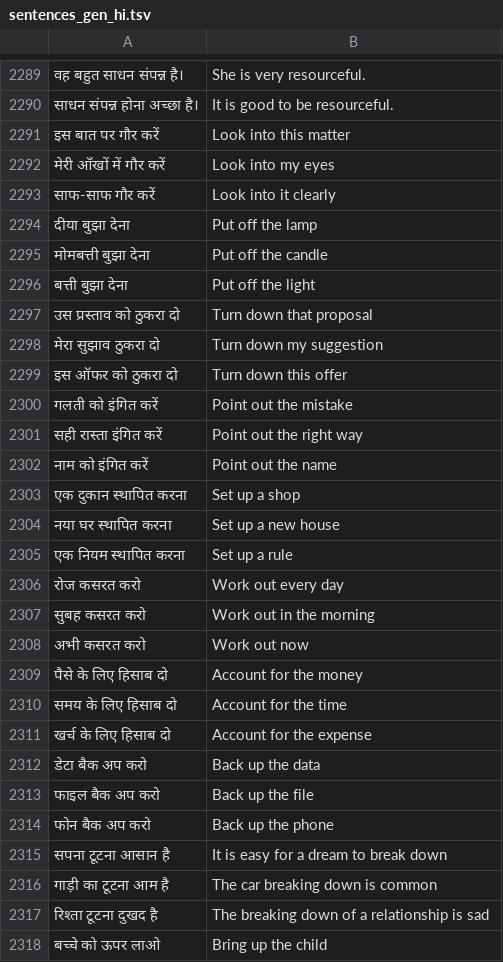
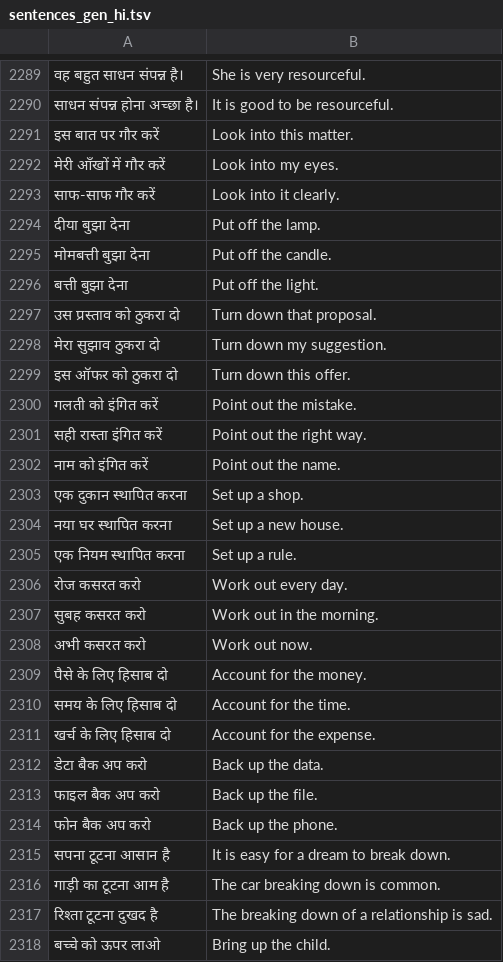
Before and after one commit to codegeasse1/kotoba-learn, a TSV file: app/src/main/assets/sentences_gen_hi.tsv, drawn as a sheet; only a part is shown, gaps mark what is left out; the diff covers the shown part only.

```diff
--- a/app/src/main/assets/sentences_gen_hi.tsv
+++ b/app/src/main/assets/sentences_gen_hi.tsv
@@ -2290,29 +2290,29 @@
 साधन संपन्न होना अच्छा है।	It is good to be resourceful.
-इस बात पर गौर करें	Look into this matter
-मेरी आँखों में गौर करें	Look into my eyes
-साफ-साफ गौर करें	Look into it clearly
-दीया बुझा देना	Put off the lamp
-मोमबत्ती बुझा देना	Put off the candle
-बत्ती बुझा देना	Put off the light
-उस प्रस्ताव को ठुकरा दो	Turn down that proposal
-मेरा सुझाव ठुकरा दो	Turn down my suggestion
-इस ऑफर को ठुकरा दो	Turn down this offer
-गलती को इंगित करें	Point out the mistake
-सही रास्ता इंगित करें	Point out the right way
-नाम को इंगित करें	Point out the name
-एक दुकान स्थापित करना	Set up a shop
-नया घर स्थापित करना	Set up a new house
-एक नियम स्थापित करना	Set up a rule
-रोज कसरत करो	Work out every day
-सुबह कसरत करो	Work out in the morning
-अभी कसरत करो	Work out now
-पैसे के लिए हिसाब दो	Account for the money
-समय के लिए हिसाब दो	Account for the time
-खर्च के लिए हिसाब दो	Account for the expense
-डेटा बैक अप करो	Back up the data
-फाइल बैक अप करो	Back up the file
-फोन बैक अप करो	Back up the phone
-सपना टूटना आसान है	It is easy for a dream to break down
-गाड़ी का टूटना आम है	The car breaking down is common
-रिश्ता टूटना दुखद है	The breaking down of a relationship is sad
-बच्चे को ऊपर लाओ	Bring up the child
+इस बात पर गौर करें	Look into this matter.
+मेरी आँखों में गौर करें	Look into my eyes.
+साफ-साफ गौर करें	Look into it clearly.
+दीया बुझा देना	Put off the lamp.
+मोमबत्ती बुझा देना	Put off the candle.
+बत्ती बुझा देना	Put off the light.
+उस प्रस्ताव को ठुकरा दो	Turn down that proposal.
+मेरा सुझाव ठुकरा दो	Turn down my suggestion.
+इस ऑफर को ठुकरा दो	Turn down this offer.
+गलती को इंगित करें	Point out the mistake.
+सही रास्ता इंगित करें	Point out the right way.
+नाम को इंगित करें	Point out the name.
+एक दुकान स्थापित करना	Set up a shop.
+नया घर स्थापित करना	Set up a new house.
+एक नियम स्थापित करना	Set up a rule.
+रोज कसरत करो	Work out every day.
+सुबह कसरत करो	Work out in the morning.
+अभी कसरत करो	Work out now.
+पैसे के लिए हिसाब दो	Account for the money.
+समय के लिए हिसाब दो	Account for the time.
+खर्च के लिए हिसाब दो	Account for the expense.
+डेटा बैक अप करो	Back up the data.
+फाइल बैक अप करो	Back up the file.
+फोन बैक अप करो	Back up the phone.
+सपना टूटना आसान है	It is easy for a dream to break down.
+गाड़ी का टूटना आम है	The car breaking down is common.
+रिश्ता टूटना दुखद है	The breaking down of a relationship is sad.
+बच्चे को ऊपर लाओ	Bring up the child.
```
Also changed, not shown: 6 added rows, 6 removed rows and 148 edited cells elsewhere in this file, app/src/main/assets/sentences_gen_ar.tsv, app/src/main/assets/sentences_gen_kn.tsv, 17 other files.
